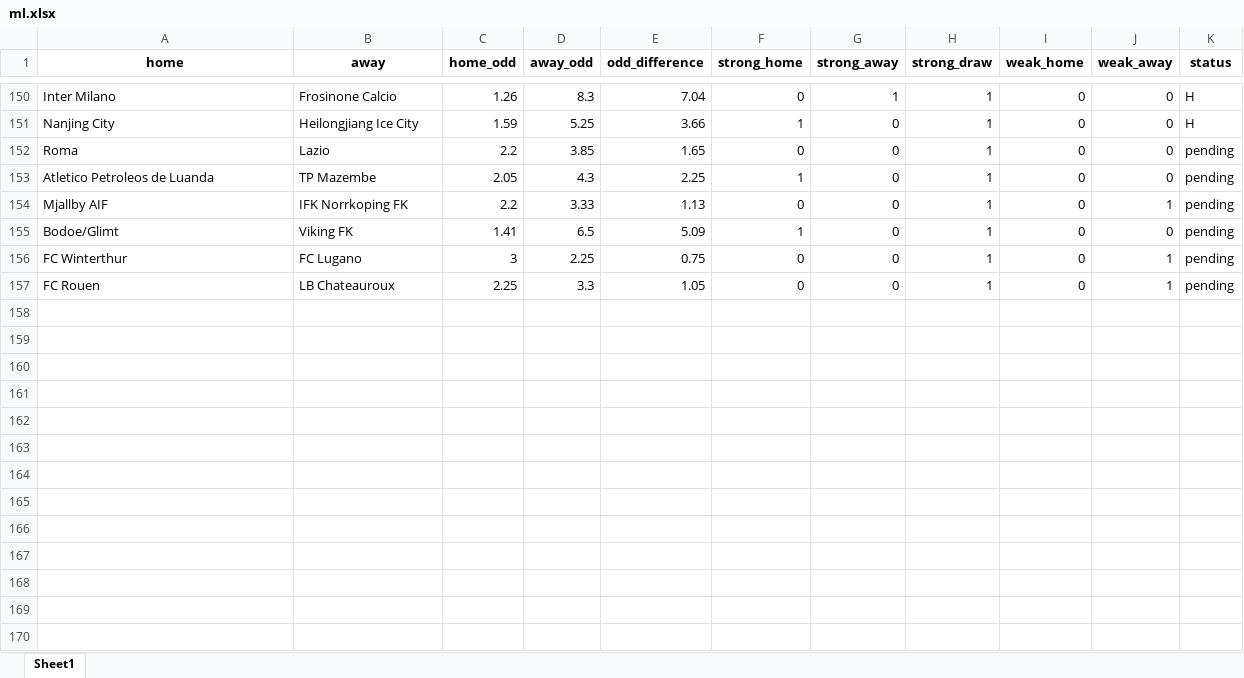
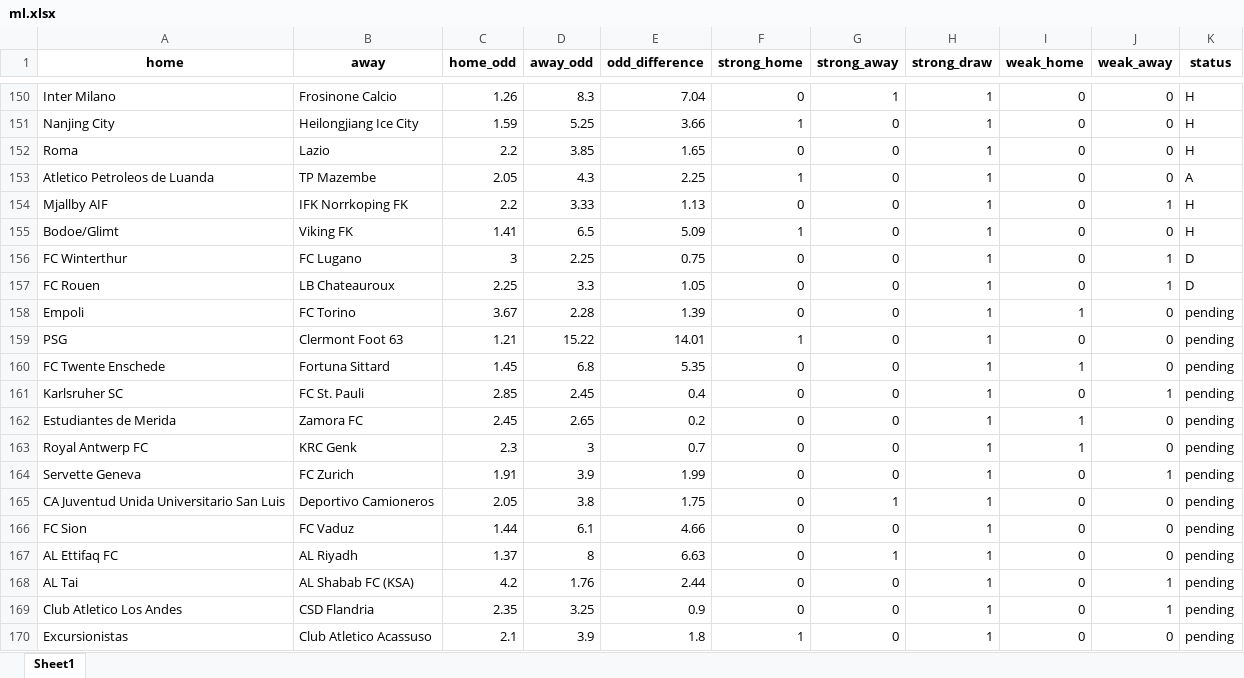
Before and after one commit to jbadonai/betting-predictions, an Excel workbook: ml.xlsx, sheet Sheet1, drawn as a sheet; only a part is shown, gaps mark what is left out; values as stored, in another font and other column widths than the file's, no borders; the diff covers the shown part only; the diff names each change by its address in the sheet, - before the commit and + after, or states it on an @@ line.

```diff
--- a/ml.xlsx (sheet Sheet1)
+++ b/ml.xlsx (sheet Sheet1)
-K152 (status): pending
+K152 (status): H
-K153 (status): pending
+K153 (status): A
-K154:K155 (status): pending
+K154:K155 (status): H
-K156:K157 (status): pending
+K156:K157 (status): D
+row 158: Empoli | FC Torino | 3.67 | 2.28 | 1.39 | 0 | 0 | 1 | 1 | 0 | pending
+row 159: PSG | Clermont Foot 63 | 1.21 | 15.22 | 14.01 | 1 | 0 | 1 | 0 | 0 | pending
+row 160: FC Twente Enschede | Fortuna Sittard | 1.45 | 6.8 | 5.35 | 0 | 0 | 1 | 1 | 0 | pending
+row 161: Karlsruher SC | FC St. Pauli | 2.85 | 2.45 | 0.4 | 0 | 0 | 1 | 0 | 1 | pending
+row 162: Estudiantes de Merida | Zamora FC | 2.45 | 2.65 | 0.2 | 0 | 0 | 1 | 1 | 0 | pending
+row 163: Royal Antwerp FC | KRC Genk | 2.3 | 3 | 0.7 | 0 | 0 | 1 | 1 | 0 | pending
+row 164: Servette Geneva | FC Zurich | 1.91 | 3.9 | 1.99 | 0 | 0 | 1 | 0 | 1 | pending
+row 165: CA Juventud Unida Universitario San Luis | Deportivo Camioneros | 2.05 | 3.8 | 1.75 | 0 | 1 | 1 | 0 | 0 | pending
+row 166: FC Sion | FC Vaduz | 1.44 | 6.1 | 4.66 | 0 | 0 | 1 | 0 | 0 | pending
+row 167: AL Ettifaq FC | AL Riyadh | 1.37 | 8 | 6.63 | 0 | 1 | 1 | 0 | 0 | pending
+row 168: AL Tai | AL Shabab FC (KSA) | 4.2 | 1.76 | 2.44 | 0 | 0 | 1 | 0 | 1 | pending
+row 169: Club Atletico Los Andes | CSD Flandria | 2.35 | 3.25 | 0.9 | 0 | 0 | 1 | 0 | 1 | pending
+row 170: Excursionistas | Club Atletico Acassuso | 2.1 | 3.9 | 1.8 | 1 | 0 | 1 | 0 | 0 | pending
```
Also changed, not shown: 11 added rows elsewhere in this sheet, datafile.xlsx, 9 other files.
